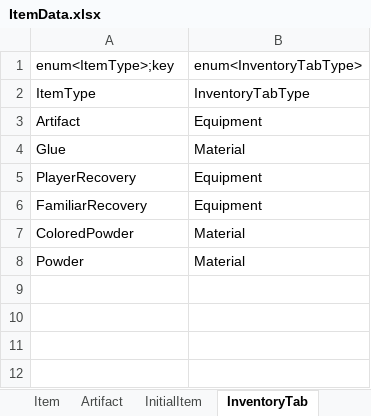
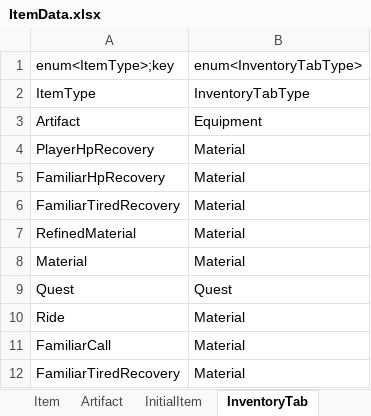
Before and after one commit to Lunaria-Project/lunaria-data, an Excel workbook: excel/ItemData.xlsx, sheet InventoryTab, drawn as a sheet; values as stored, in another font and other column widths than the file's, no borders; removed rows and columns are numbered as before the commit, all else as after; the diff names each change by its address in the sheet, - before the commit and + after, or states it on an @@ line.

```diff
--- a/excel/ItemData.xlsx (sheet InventoryTab)
+++ b/excel/ItemData.xlsx (sheet InventoryTab)
-row 4: Glue | Material
-row 5: PlayerRecovery | Equipment
-row 6: FamiliarRecovery | Equipment
-A4: ColoredPowder
+A4: PlayerHpRecovery
+row 5: FamiliarHpRecovery | Material
+row 6: FamiliarTiredRecovery | Material
+row 7: RefinedMaterial | Material
+row 8: Material | Material
+row 9: Quest | Quest
-A10: Powder
+A10: Ride
+row 11: FamiliarCall | Material
+row 12: FamiliarTiredRecovery | Material
```
Also changed, not shown: sheet Item, sheet Artifact, excel/EnumData.xlsx, excel/ShopData.xlsx.
